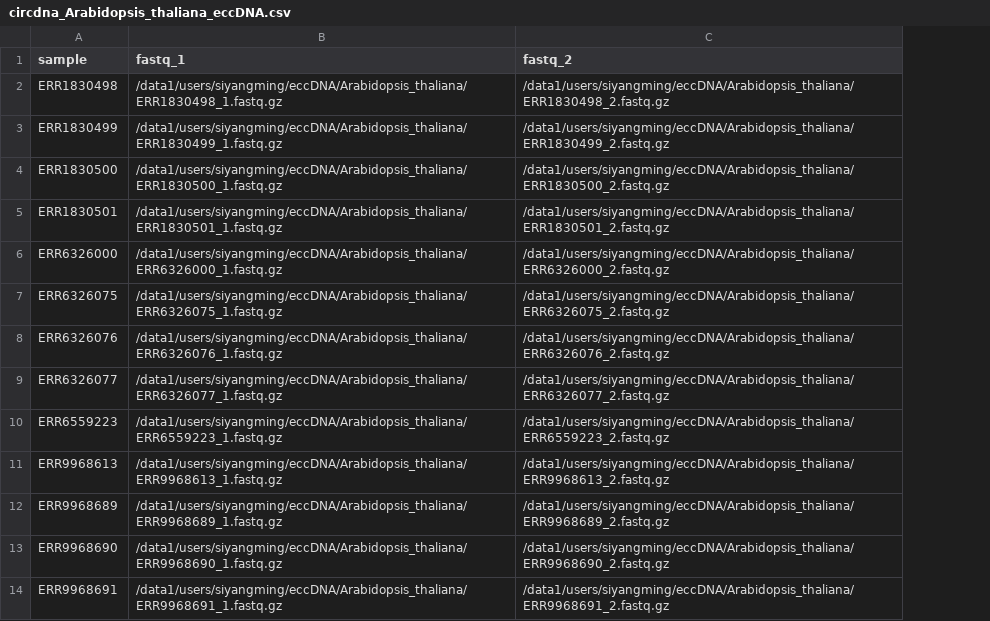
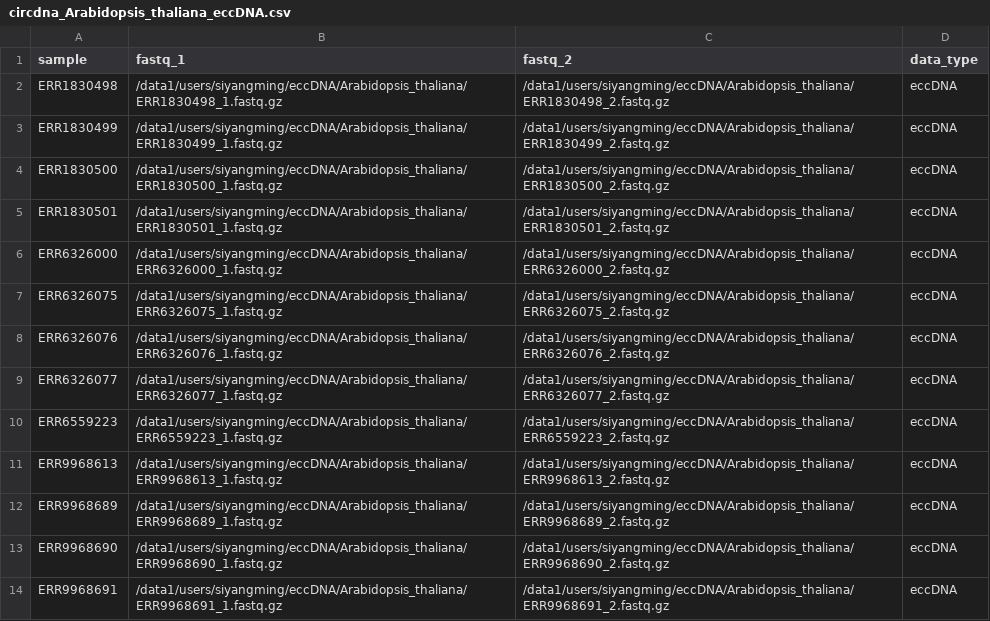
Before and after one commit to SiYangming/circdna.nf, a CSV file: samplesheets/circdna_Arabidopsis_thaliana_eccDNA.csv, drawn as a sheet; only a part is shown; the diff names each change by its address in the sheet, - before the commit and + after, or states it on an @@ line.

```diff
--- a/samplesheets/circdna_Arabidopsis_thaliana_eccDNA.csv
+++ b/samplesheets/circdna_Arabidopsis_thaliana_eccDNA.csv
+column D (data_type), rows 2-14: all eccDNA
```
Also changed, not shown: samplesheets/circdna_Cynodon_dactylon_eccDNA.csv, samplesheets/circdna_Daucus_carota_eccDNA.csv, 14 other files.
